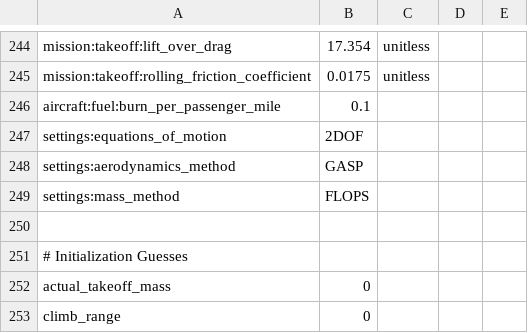
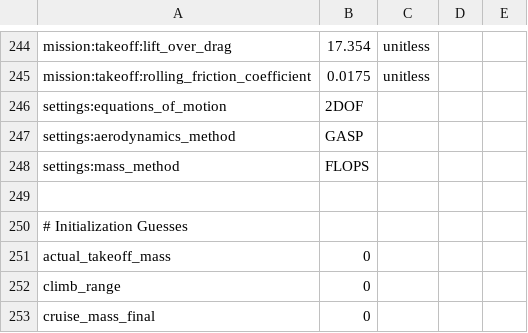
Before and after one commit to OpenMDAO/Aviary, a CSV file: aviary/validation_cases/validation_data/test_models/aircraft_for_bench_FwGm.csv, drawn as a sheet; only a part is shown, gaps mark what is left out; the shorter side is filled out with more unchanged rows.

Commit message:
removed non-existing aircraft:fuel:burn_per_passenger_mile

```diff
--- a/aviary/validation_cases/validation_data/test_models/aircraft_for_bench_FwGm.csv
+++ b/aviary/validation_cases/validation_data/test_models/aircraft_for_bench_FwGm.csv
@@ -245,3 +245,2 @@ mission:takeoff:lift_over_drag,17.354,unitless
 mission:takeoff:rolling_friction_coefficient,0.0175,unitless
-aircraft:fuel:burn_per_passenger_mile,0.1
 settings:equations_of_motion,2DOF
```
